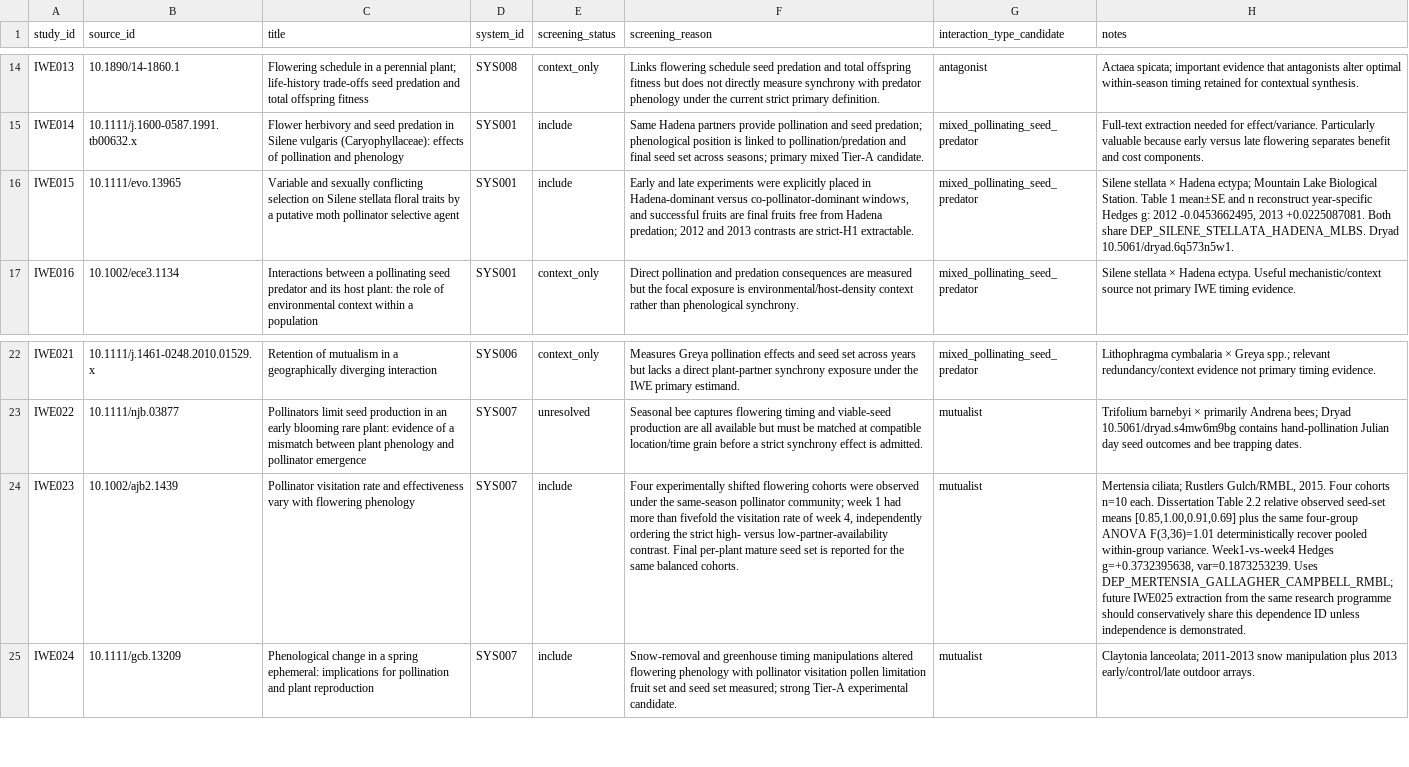
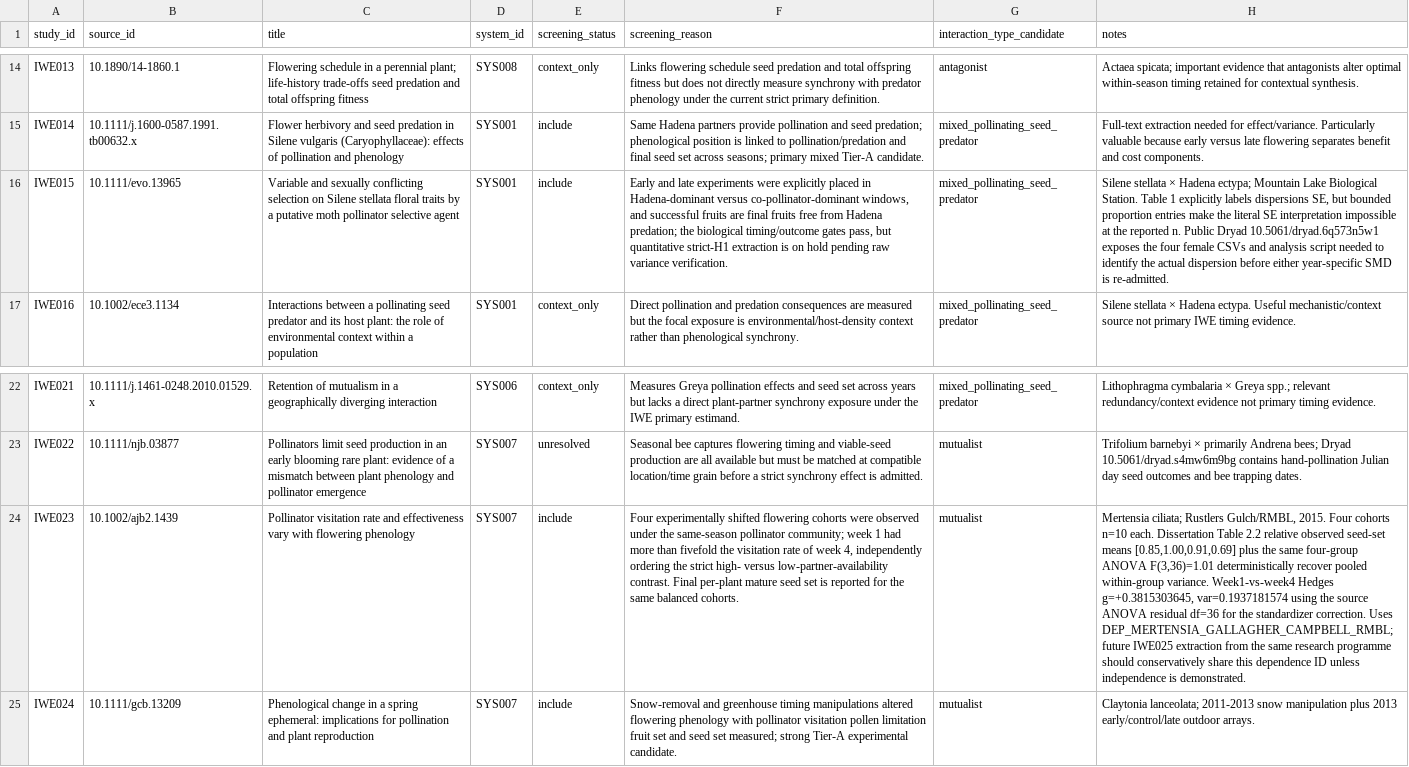
Before and after one commit to zuizui0223/iwe, a CSV file: data/registry/studies.csv, drawn as a sheet; only a part is shown, gaps mark what is left out; the diff names each change by its address in the sheet, - before the commit and + after, or states it on an @@ line.

```diff
--- a/data/registry/studies.csv
+++ b/data/registry/studies.csv
-F16 (screening_reason): …Hadena predation; 2012 and 2013 contrasts are strict-H1 extractable.
+F16 (screening_reason): …Hadena predation; the biological timing/outcome gates pass, but quantitative strict-H1 extraction is on hold pending raw variance verification.
-H16 (notes): …Table 1 mean±SE and n reconstruct year-specific Hedges g: 2012 -0.0453662495, 2013 +0.0225087081. Both share DEP_SILENE_STELLATA_HADENA_MLBS. Dryad 10.5061/dryad.6q573n5w1.
+H16 (notes): …Table 1 explicitly labels dispersions SE, but bounded proportion entries make the literal SE interpretation impossible at the reported n. Public Dryad 10.5061/dryad.6q573n5w1 exposes the four female CSVs and analysis script needed to identify the actual dispersion before either year-specific SMD is re-admitted.
-H24 (notes): …Week1-vs-week4 Hedges g=+0.3732395638, var=0.1873253239. Uses DEP_MERTENSIA_GALLAGHER_CAMPBELL_RMBL;…
+H24 (notes): …Week1-vs-week4 Hedges g=+0.3815303645, var=0.1937181574 using the source ANOVA residual df=36 for the standardizer correction. Uses DEP_MERTENSIA_GALLAGHER_CAMPBELL_RMBL;…
```
Also changed, not shown: data/extraction/direct_effects.csv, 38 other files.
